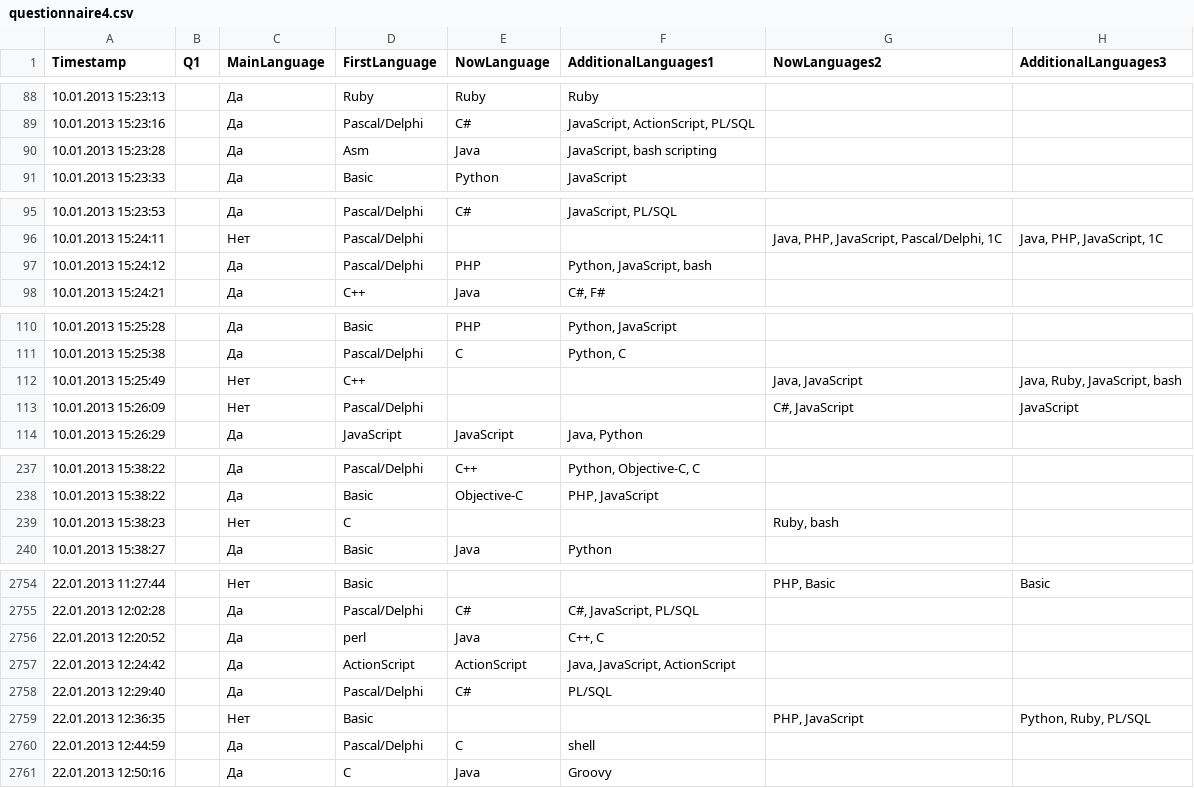
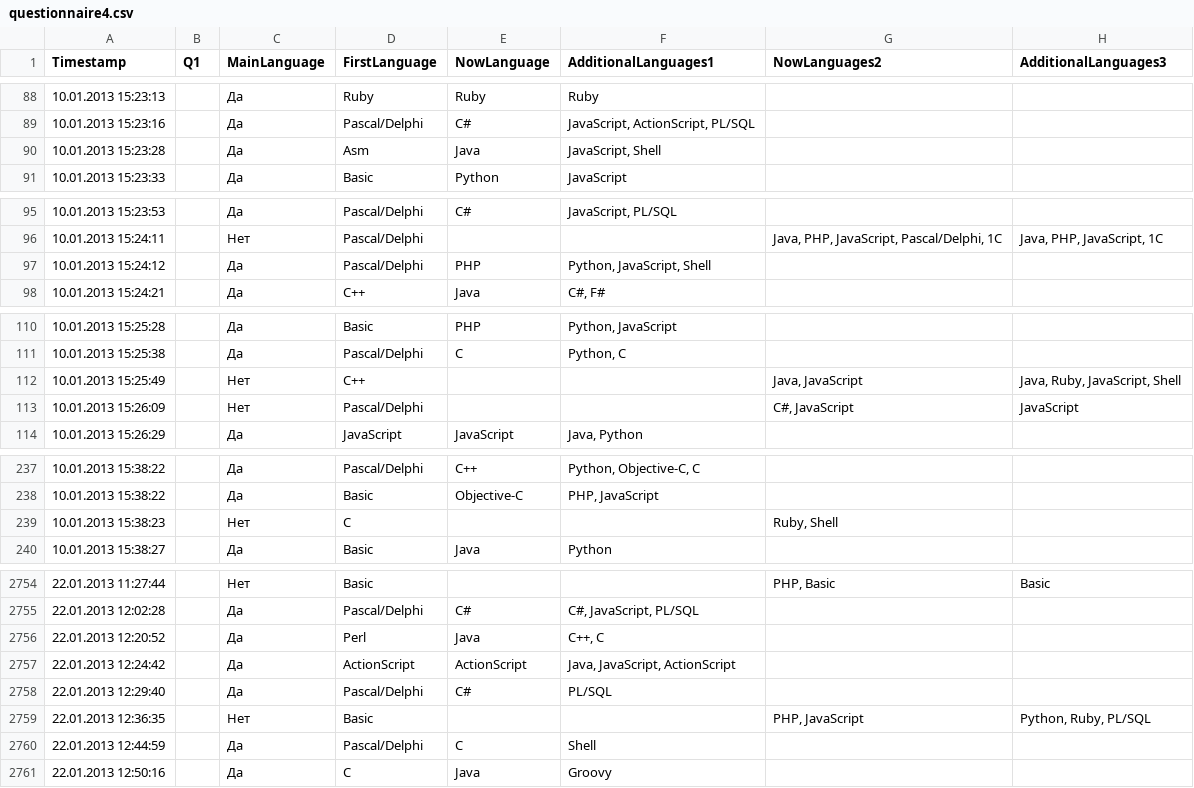
Before and after one commit to rssh/dou_pl_questionare, a CSV file: 2013_01/questionnaire4.csv, drawn as a sheet; only a part is shown, gaps mark what is left out; the diff covers the shown part only; the diff names each change by its address in the sheet, - before the commit and + after, or states it on an @@ line.

```diff
--- a/2013_01/questionnaire4.csv
+++ b/2013_01/questionnaire4.csv
-F90 (AdditionalLanguages1): JavaScript, bash scripting
+F90 (AdditionalLanguages1): JavaScript, Shell
-F97 (AdditionalLanguages1): Python, JavaScript, bash
+F97 (AdditionalLanguages1): Python, JavaScript, Shell
-H112 (AdditionalLanguages3): Java, Ruby, JavaScript, bash
+H112 (AdditionalLanguages3): Java, Ruby, JavaScript, Shell
-G239 (NowLanguages2): Ruby, bash
+G239 (NowLanguages2): Ruby, Shell
-D2756 (FirstLanguage): perl
+D2756 (FirstLanguage): Perl
-F2760 (AdditionalLanguages1): shell
+F2760 (AdditionalLanguages1): Shell
```
Also changed, not shown: 53 edited cells elsewhere in this file, 2010_12/questionnaire1.csv, 2012_05/questionnaire3.csv, 4 other files.
